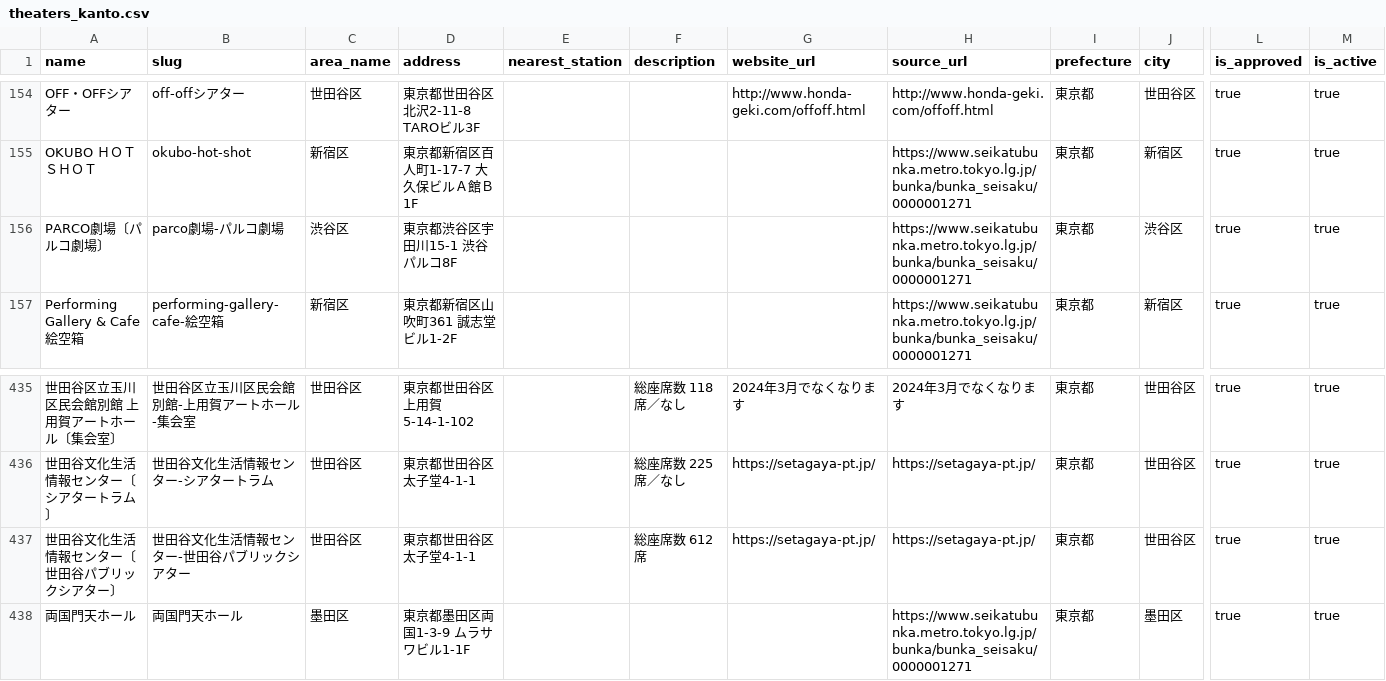
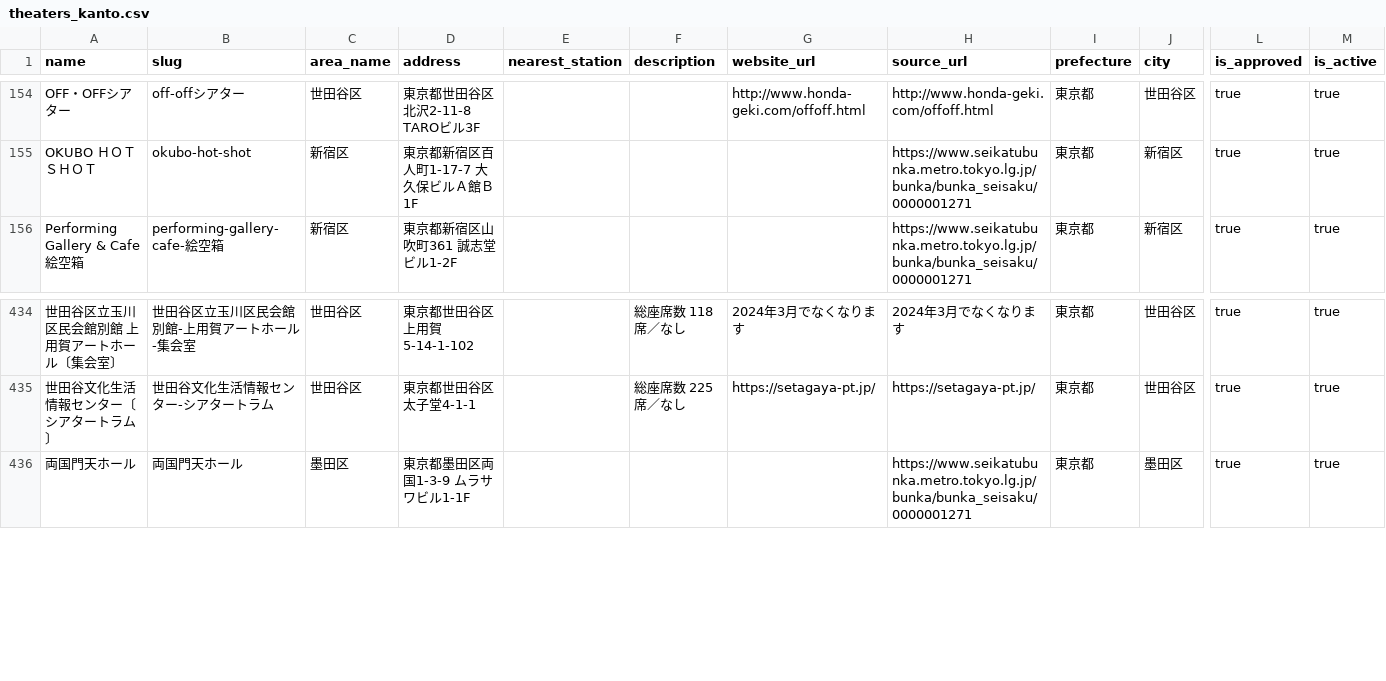
Before and after one commit to studio-shindra/hoshidori, a CSV file: data/theaters_kanto.csv, drawn as a sheet; only a part is shown, gaps mark what is left out; rows hold the shown columns only; the diff names each change by its address in the sheet, - before the commit and + after, or states it on an @@ line.

```diff
--- a/data/theaters_kanto.csv
+++ b/data/theaters_kanto.csv
-row 156: PARCO劇場〔パルコ劇場〕 | parco劇場-パルコ劇場 | 渋谷区 | 東京都渋谷区宇田川15-1 渋谷パルコ8F |  |  |  | https://www.seikatubunka.metro.tokyo.lg.jp/bunka/bunka_seisaku/0000001271 | 東京都 | 渋谷区 | true | true
-row 437: 世田谷文化生活情報センター〔世田谷パブリックシアター〕 | 世田谷文化生活情報センター-世田谷パブリックシアター | 世田谷区 | 東京都世田谷区太子堂4-1-1 |  | 総座席数 612席 | https://setagaya-pt.jp/ | https://setagaya-pt.jp/ | 東京都 | 世田谷区 | true | true
```
Also changed, not shown: 1 other file.
